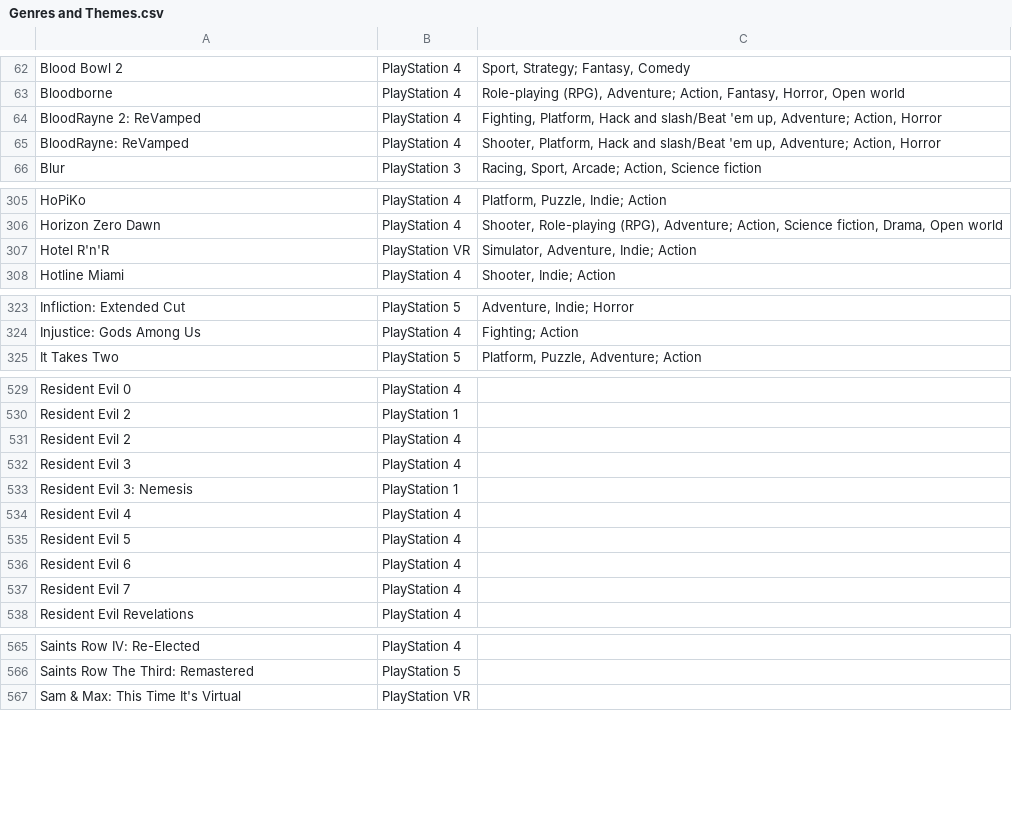
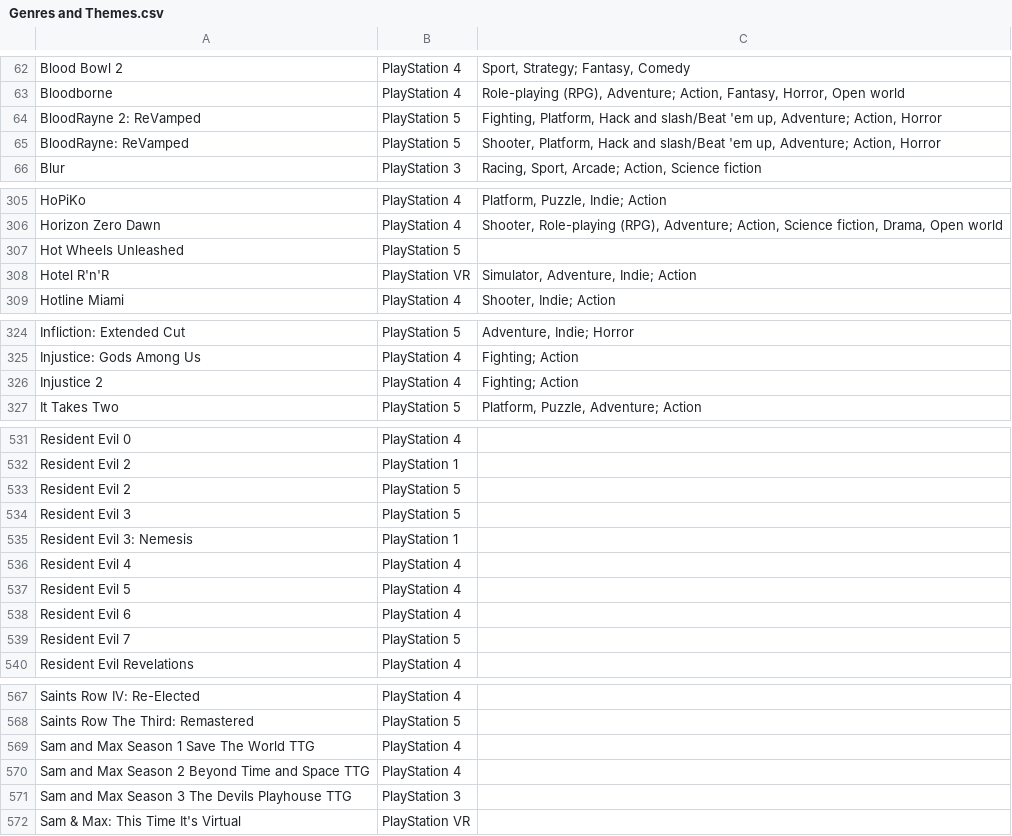
Before and after one commit to hoffjager/databases, a CSV file: Genres and Themes.csv, drawn as a sheet; only a part is shown, gaps mark what is left out; the diff covers the shown part only.

```diff
--- a/Genres and Themes.csv
+++ b/Genres and Themes.csv
@@ -63,4 +63,4 @@ Blood Bowl 2,PlayStation 4,"Sport, Strategy; Fantasy, Comedy"
 Bloodborne,PlayStation 4,"Role-playing (RPG), Adventure; Action, Fantasy, Horror, Open world"
-BloodRayne 2: ReVamped,PlayStation 4,"Fighting, Platform, Hack and slash/Beat 'em up, Adventure; Action, Horror"
-BloodRayne: ReVamped,PlayStation 4,"Shooter, Platform, Hack and slash/Beat 'em up, Adventure; Action, Horror"
+BloodRayne 2: ReVamped,PlayStation 5,"Fighting, Platform, Hack and slash/Beat 'em up, Adventure; Action, Horror"
+BloodRayne: ReVamped,PlayStation 5,"Shooter, Platform, Hack and slash/Beat 'em up, Adventure; Action, Horror"
 Blur,PlayStation 3,"Racing, Sport, Arcade; Action, Science fiction"
@@ -306,2 +306,3 @@ HoPiKo,PlayStation 4,"Platform, Puzzle, Indie; Action"
 Horizon Zero Dawn,PlayStation 4,"Shooter, Role-playing (RPG), Adventure; Action, Science fiction, Drama, Open world"
+Hot Wheels Unleashed,PlayStation 5,
 Hotel R'n'R,PlayStation VR,"Simulator, Adventure, Indie; Action"
@@ -324,2 +325,3 @@ Infliction: Extended Cut,PlayStation 5,"Adventure, Indie; Horror"
 Injustice: Gods Among Us,PlayStation 4,Fighting; Action
+Injustice 2,PlayStation 4,Fighting; Action
 It Takes Two,PlayStation 5,"Platform, Puzzle, Adventure; Action"
@@ -530,4 +532,4 @@ Resident Evil 0,PlayStation 4,
 Resident Evil 2,PlayStation 1,
-Resident Evil 2,PlayStation 4,
-Resident Evil 3,PlayStation 4,
+Resident Evil 2,PlayStation 5,
+Resident Evil 3,PlayStation 5,
 Resident Evil 3: Nemesis,PlayStation 1,
@@ -536,3 +538,3 @@ Resident Evil 5,PlayStation 4,
 Resident Evil 6,PlayStation 4,
-Resident Evil 7,PlayStation 4,
+Resident Evil 7,PlayStation 5,
 Resident Evil Revelations,PlayStation 4,
@@ -566,2 +568,5 @@ Saints Row IV: Re-Elected,PlayStation 4,
 Saints Row The Third: Remastered,PlayStation 5,
+Sam and Max Season 1 Save The World TTG,PlayStation 4,
+Sam and Max Season 2 Beyond Time and Space TTG,PlayStation 4,
+Sam and Max Season 3 The Devils Playhouse TTG,PlayStation 3,
 Sam & Max: This Time It's Virtual,PlayStation VR,
```
Also changed, not shown: 1 added row elsewhere in this file, Dates and Times.csv, Developers and Countries.csv, 1 other file.
